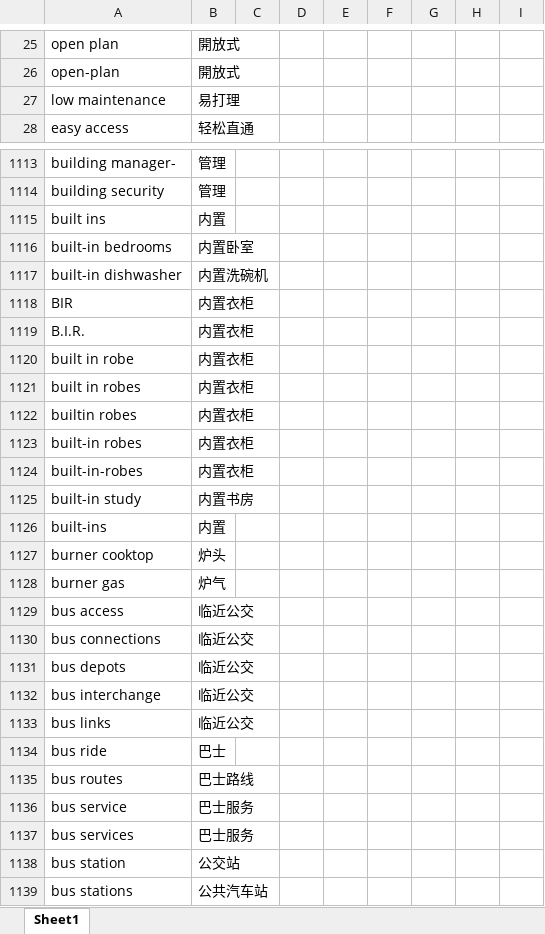
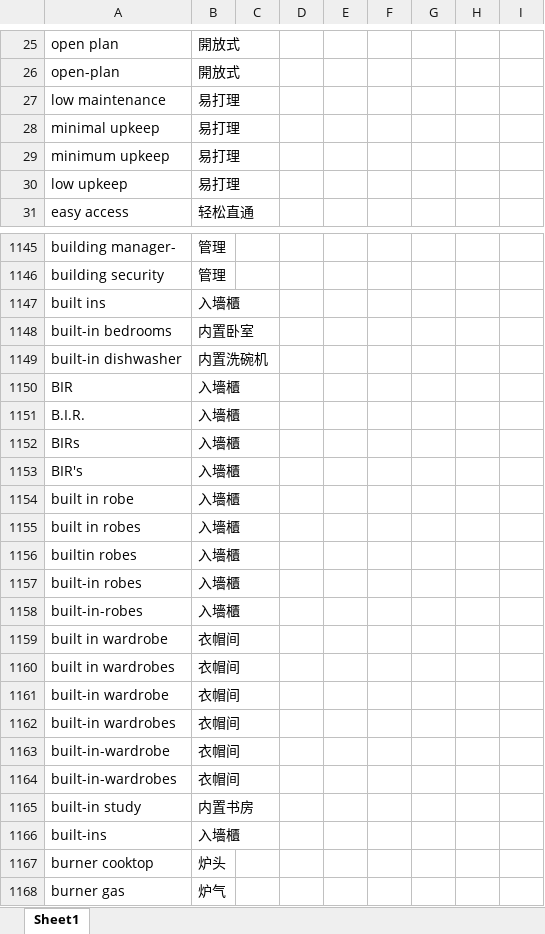
Before and after one commit to roywong10/realestate-translator, an Excel workbook: dataPhrases.xlsx, sheet Sheet1, drawn as a sheet; only a part is shown, gaps mark what is left out; the shorter side is filled out with more unchanged rows; values as stored, in another font and other column widths than the file's, no borders; addresses are those after the commit; the diff covers the shown part only; the diff names each change by its address in the sheet, - before the commit and + after, or states it on an @@ line.

```diff
--- a/dataPhrases.xlsx (sheet Sheet1)
+++ b/dataPhrases.xlsx (sheet Sheet1)
+row 28: minimal upkeep | 易打理
+row 29: minimum upkeep | 易打理
+row 30: low upkeep | 易打理
-B1147: 内置
+B1147: 入墻櫃
-B1150:B1151: 内置衣柜
+B1150:B1151: 入墻櫃
+row 1152: BIRs | 入墻櫃
+row 1153: BIR's | 入墻櫃
-B1154:B1158: 内置衣柜
+B1154:B1158: 入墻櫃
+row 1159: built in wardrobe | 衣帽间
+row 1160: built in wardrobes | 衣帽间
+row 1161: built-in wardrobe | 衣帽间
+row 1162: built-in wardrobes | 衣帽间
+row 1163: built-in-wardrobe | 衣帽间
+row 1164: built-in-wardrobes | 衣帽间
-B1166: 内置
+B1166: 入墻櫃
```
Also changed, not shown: 371 added rows, 4 removed rows, 1 moved row and 118 edited cells elsewhere in this sheet, DataSingleWord.xlsx, 32 other files.
